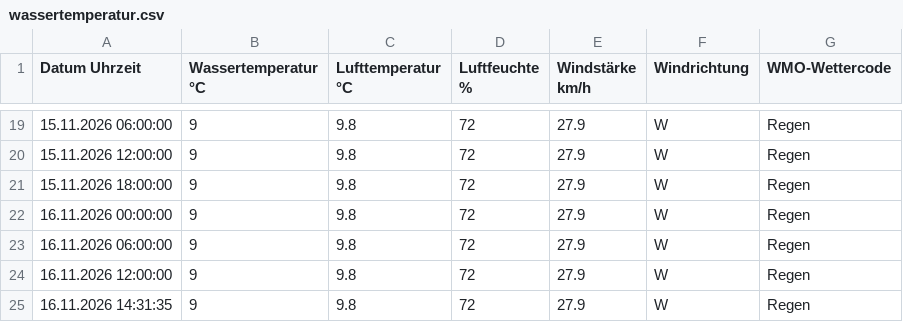
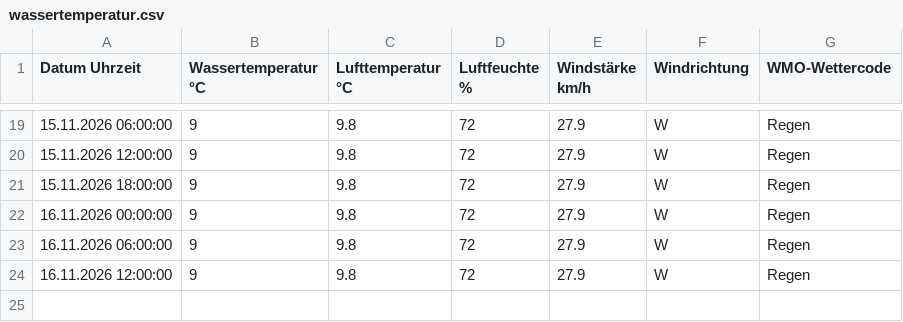
Before and after one commit to karl-hape/surftown-temperature, a CSV file: wassertemperatur.csv, drawn as a sheet; only a part is shown, gaps mark what is left out; the diff names each change by its address in the sheet, - before the commit and + after, or states it on an @@ line.

Commit message:
Update wassertemperatur.csv

```diff
--- a/wassertemperatur.csv
+++ b/wassertemperatur.csv
-row 25: 16.11.2026 14:31:35 | 9 | 9.8 | 72 | 27.9 | W | Regen
```
